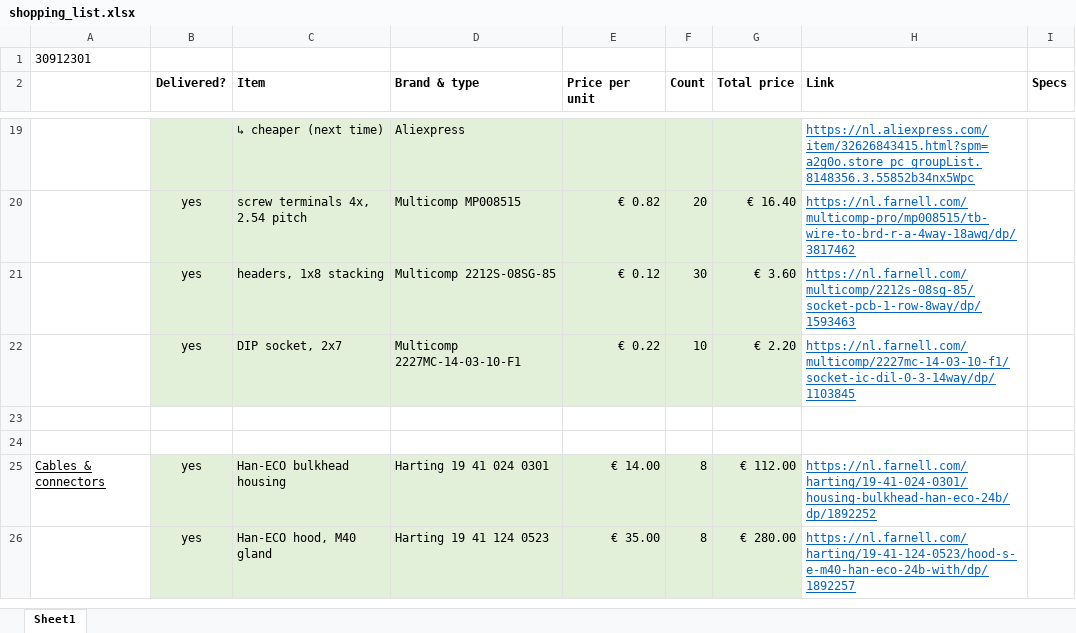
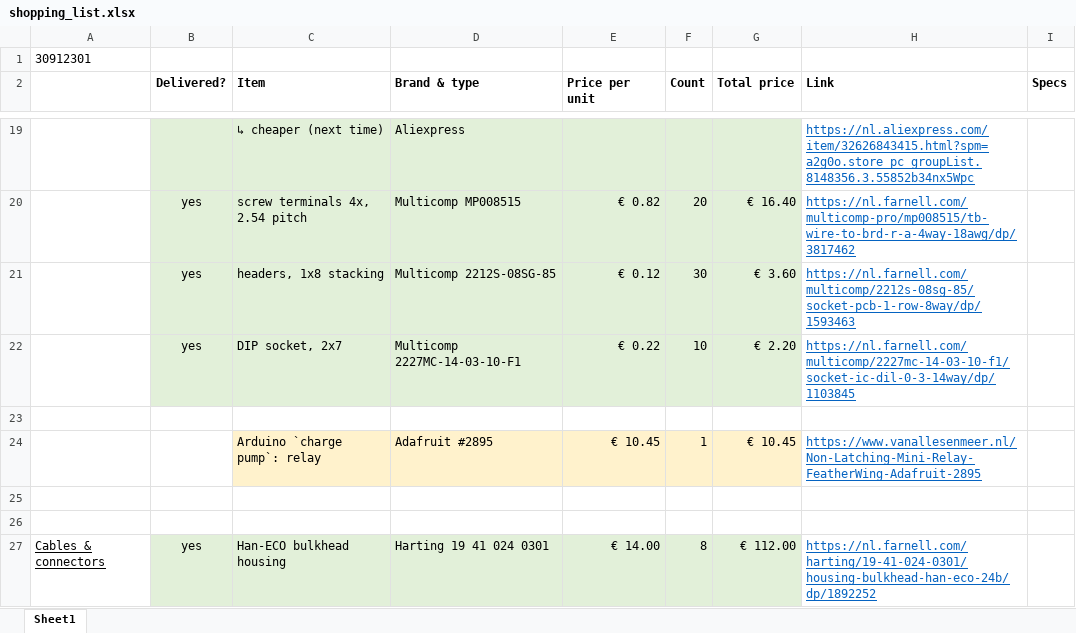
Before and after one commit to Dennis-van-Gils/project-TWT-jetting-grid, an Excel workbook: docs/shopping_list.xlsx, sheet Sheet1, drawn as a sheet; only a part is shown, gaps mark what is left out; the shorter side is filled out with more unchanged rows; values as stored, in another font and other column widths than the file's, no borders; the diff names each change by its address in the sheet, - before the commit and + after, or states it on an @@ line.

Commit message:
Update shopping_list.xlsx

```diff
--- a/docs/shopping_list.xlsx (sheet Sheet1)
+++ b/docs/shopping_list.xlsx (sheet Sheet1)
+row 24:  |  | Arduino `charge pump`: relay | Adafruit #2895 | € 10.45 | 1 | € 10.45 | https://www.vanallesenmeer.nl/Non-Latching-Mini-Relay-FeatherWing-Adafruit-2895
+row 25: (empty)
```
